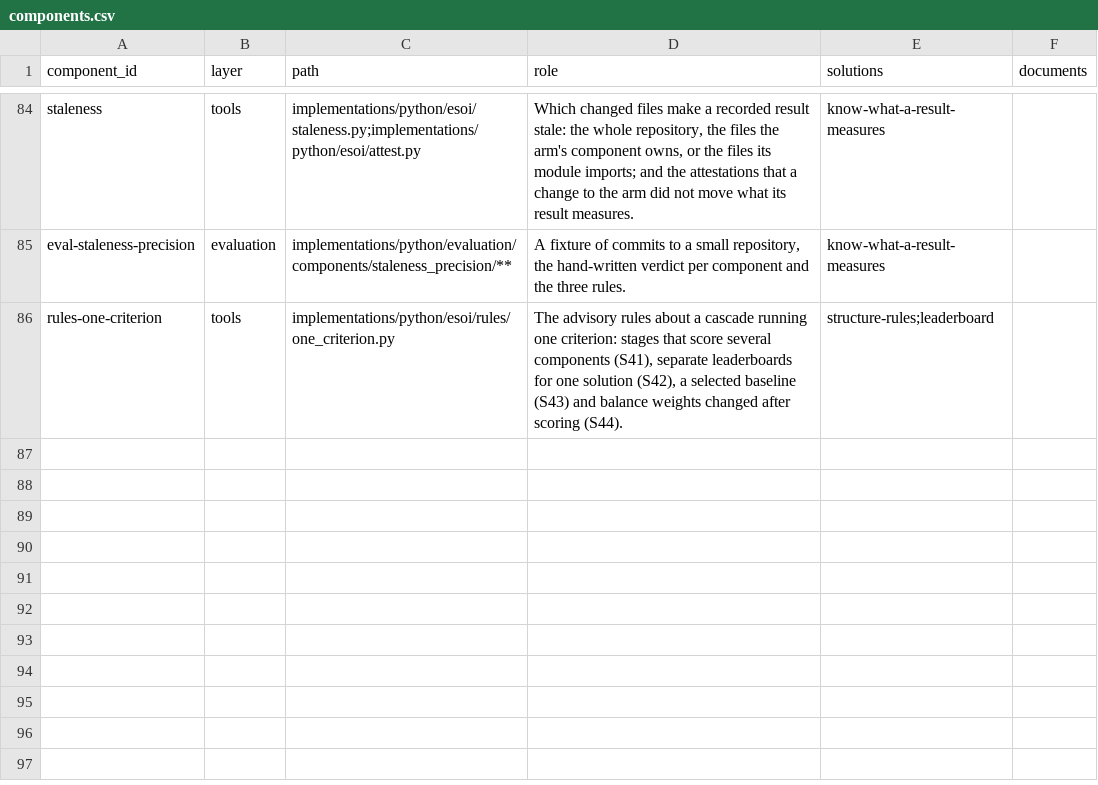
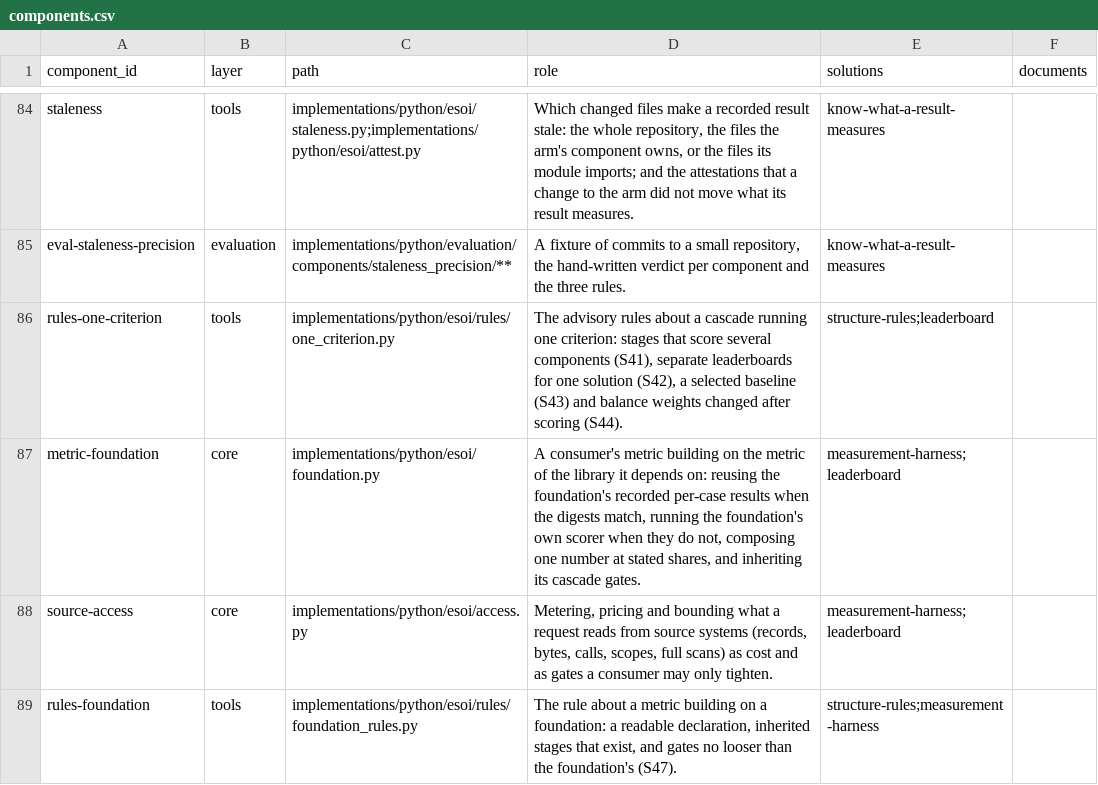
Before and after one commit to JoshuaMathias/evolvable-structure, a CSV file: esoi/components.csv, drawn as a sheet; only a part is shown, gaps mark what is left out; the diff names each change by its address in the sheet, - before the commit and + after, or states it on an @@ line.

```diff
--- a/esoi/components.csv
+++ b/esoi/components.csv
+row 87: metric-foundation | core | implementations/python/esoi/foundation.py | A consumer's metric building on the metric of the library it depends on: reusing the foundation's recorded per-case results when the digests match, running the foundation's own scorer when they do not, composing one number at stated shares, and inheriting its cascade gates. | measurement-harness;leaderboard
+row 88: source-access | core | implementations/python/esoi/access.py | Metering, pricing and bounding what a request reads from source systems (records, bytes, calls, scopes, full scans) as cost and as gates a consumer may only tighten. | measurement-harness;leaderboard
+row 89: rules-foundation | tools | implementations/python/esoi/rules/foundation_rules.py | The rule about a metric building on a foundation: a readable declaration, inherited stages that exist, and gates no looser than the foundation's (S47). | structure-rules;measurement-harness
```
Also changed, not shown: 11 other files.
